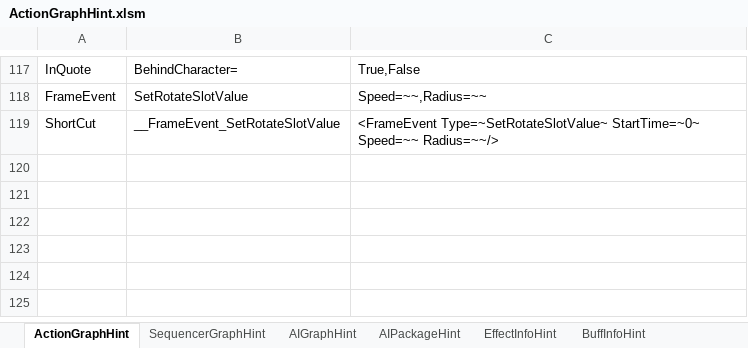
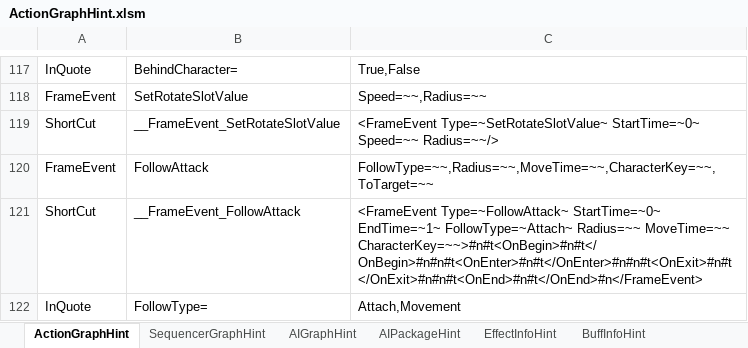
Before and after one commit to NEtuee/ProjectMS, an Excel workbook: Tools/ActionGraphHint.xlsm, sheet ActionGraphHint, drawn as a sheet; only a part is shown, gaps mark what is left out; values as stored, in another font and other column widths than the file's, no borders; charts and pictures not drawn; the diff names each change by its address in the sheet, - before the commit and + after, or states it on an @@ line.

Commit message:
follow attack

```diff
--- a/Tools/ActionGraphHint.xlsm (sheet ActionGraphHint)
+++ b/Tools/ActionGraphHint.xlsm (sheet ActionGraphHint)
+row 120: FrameEvent | FollowAttack | FollowType=~~,Radius=~~,MoveTime=~~,CharacterKey=~~,ToTarget=~~
+row 121: ShortCut | __FrameEvent_FollowAttack | <FrameEvent Type=~FollowAttack~ StartTime=~0~ EndTime=~1~ FollowType=~Attach~ Radius=~~ MoveTime=~~ CharacterKey=~~>#n#t<OnBegin>#n#t</OnBegin>#n#n#t<OnEnter>#n#t</OnEnter>#n#n#t<OnExit>#n#t</OnExit>#n#n#t<OnEnd>#n#t</OnEnd>#n</FrameEvent>
+row 122: InQuote | FollowType= | Attach,Movement
```
Also changed, not shown: 10 other files.
